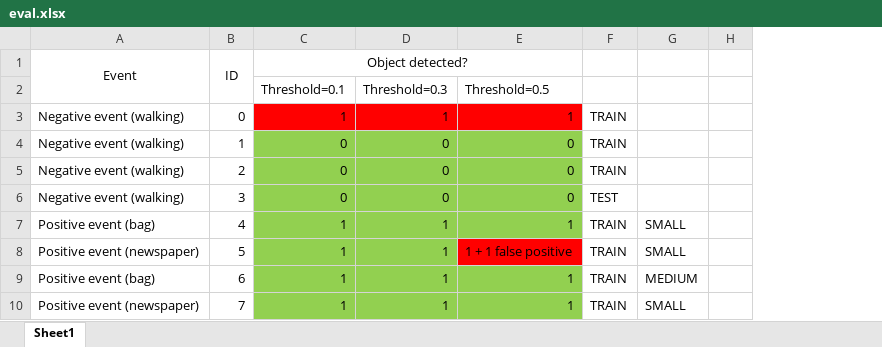
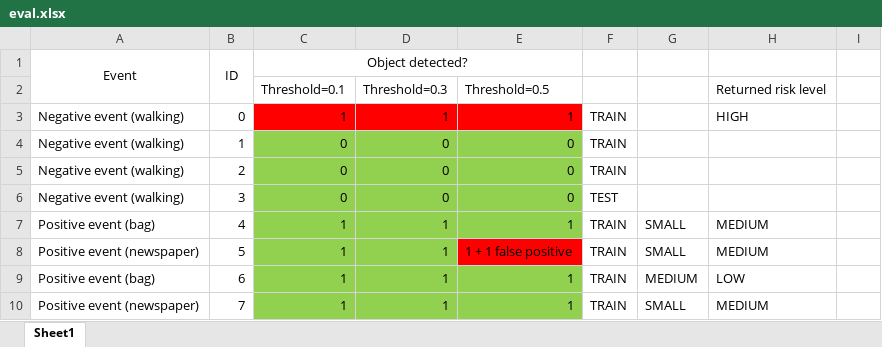
Before and after one commit to marinaaoki/FrontierLab, an Excel workbook: results/eval/eval.xlsx, sheet Sheet1, drawn as a sheet; only a part is shown; values as stored, in another font and other column widths than the file's, no borders; the diff names each change by its address in the sheet, - before the commit and + after, or states it on an @@ line.

Commit message:
Update system results

```diff
--- a/results/eval/eval.xlsx (sheet Sheet1)
+++ b/results/eval/eval.xlsx (sheet Sheet1)
+column H, rows 2-10: Returned risk level | HIGH |  |  |  | MEDIUM | MEDIUM | LOW | MEDIUM
```
